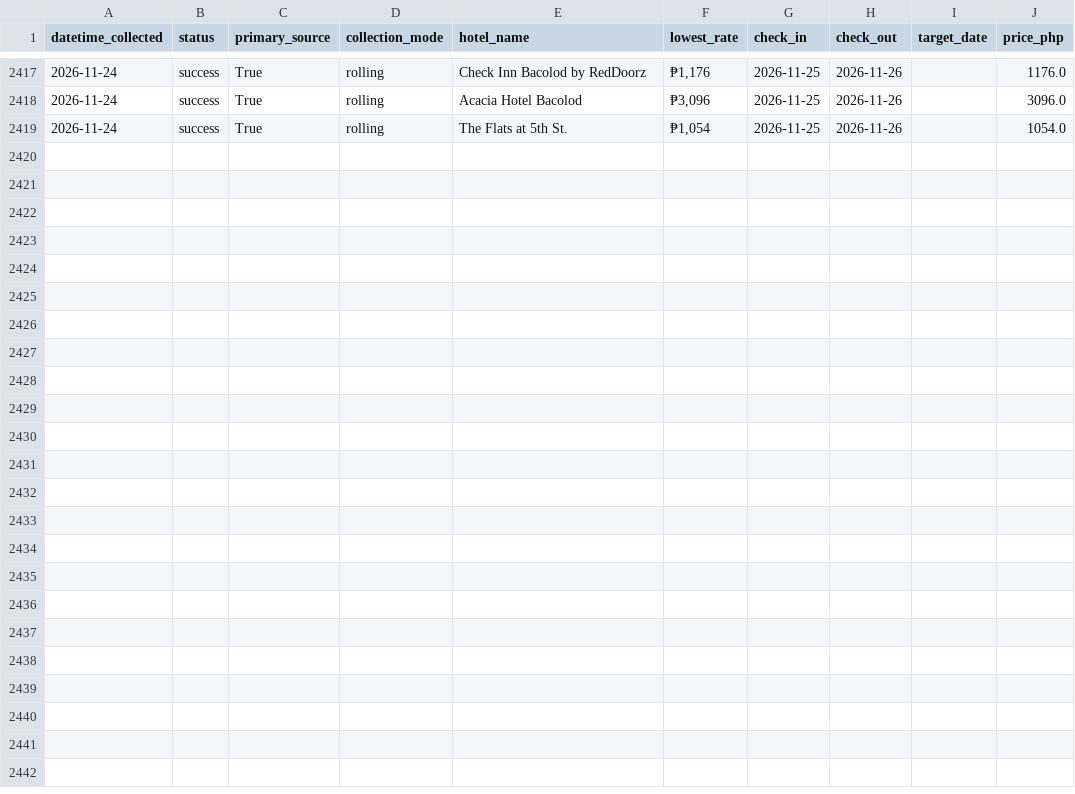
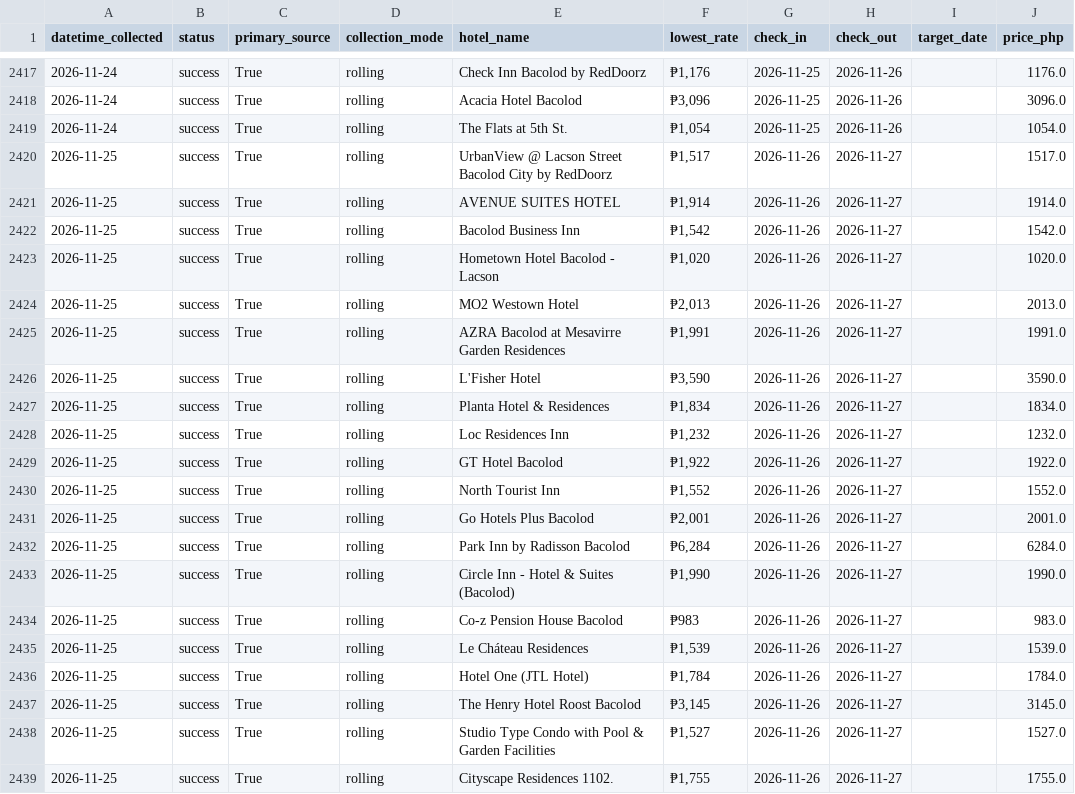
Before and after one commit to Naehum-Dela-Cruz/dep-data-engineering-naehum, a CSV file: data/processed/cleaned_hotels.csv, drawn as a sheet; only a part is shown, gaps mark what is left out.

```diff
--- a/data/processed/cleaned_hotels.csv
+++ b/data/processed/cleaned_hotels.csv
@@ -2419 +2419,21 @@ datetime_collected,status,primary_source,collection_mode,hotel_name,lowest_rate,
 2026-11-24,success,True,rolling,The Flats at 5th St.,"₱1,054",2026-11-25,2026-11-26,,1054.0
+2026-11-25,success,True,rolling,UrbanView @ Lacson Street Bacolod City by RedDoorz,"₱1,517",2026-11-26,2026-11-27,,1517.0
+2026-11-25,success,True,rolling,AVENUE SUITES HOTEL,"₱1,914",2026-11-26,2026-11-27,,1914.0
+2026-11-25,success,True,rolling,Bacolod Business Inn,"₱1,542",2026-11-26,2026-11-27,,1542.0
+2026-11-25,success,True,rolling,Hometown Hotel Bacolod - Lacson,"₱1,020",2026-11-26,2026-11-27,,1020.0
+2026-11-25,success,True,rolling,MO2 Westown Hotel,"₱2,013",2026-11-26,2026-11-27,,2013.0
+2026-11-25,success,True,rolling,AZRA Bacolod at Mesavirre Garden Residences,"₱1,991",2026-11-26,2026-11-27,,1991.0
+2026-11-25,success,True,rolling,L'Fisher Hotel,"₱3,590",2026-11-26,2026-11-27,,3590.0
+2026-11-25,success,True,rolling,Planta Hotel & Residences,"₱1,834",2026-11-26,2026-11-27,,1834.0
+2026-11-25,success,True,rolling,Loc Residences Inn,"₱1,232",2026-11-26,2026-11-27,,1232.0
+2026-11-25,success,True,rolling,GT Hotel Bacolod,"₱1,922",2026-11-26,2026-11-27,,1922.0
+2026-11-25,success,True,rolling,North Tourist Inn,"₱1,552",2026-11-26,2026-11-27,,1552.0
+2026-11-25,success,True,rolling,Go Hotels Plus Bacolod,"₱2,001",2026-11-26,2026-11-27,,2001.0
+2026-11-25,success,True,rolling,Park Inn by Radisson Bacolod,"₱6,284",2026-11-26,2026-11-27,,6284.0
+2026-11-25,success,True,rolling,Circle Inn - Hotel & Suites (Bacolod),"₱1,990",2026-11-26,2026-11-27,,1990.0
+2026-11-25,success,True,rolling,Co-z Pension House Bacolod,₱983,2026-11-26,2026-11-27,,983.0
+2026-11-25,success,True,rolling,Le Cháteau Residences,"₱1,539",2026-11-26,2026-11-27,,1539.0
+2026-11-25,success,True,rolling,Hotel One (JTL Hotel),"₱1,784",2026-11-26,2026-11-27,,1784.0
+2026-11-25,success,True,rolling,The Henry Hotel Roost Bacolod,"₱3,145",2026-11-26,2026-11-27,,3145.0
+2026-11-25,success,True,rolling,Studio Type Condo with Pool & Garden Facilities,"₱1,527",2026-11-26,2026-11-27,,1527.0
+2026-11-25,success,True,rolling,Cityscape Residences 1102.,"₱1,755",2026-11-26,2026-11-27,,1755.0
```
Also changed, not shown: data/processed/cleaned_flights.csv, data/processed/cleaned_trends.csv, 1 other file.
